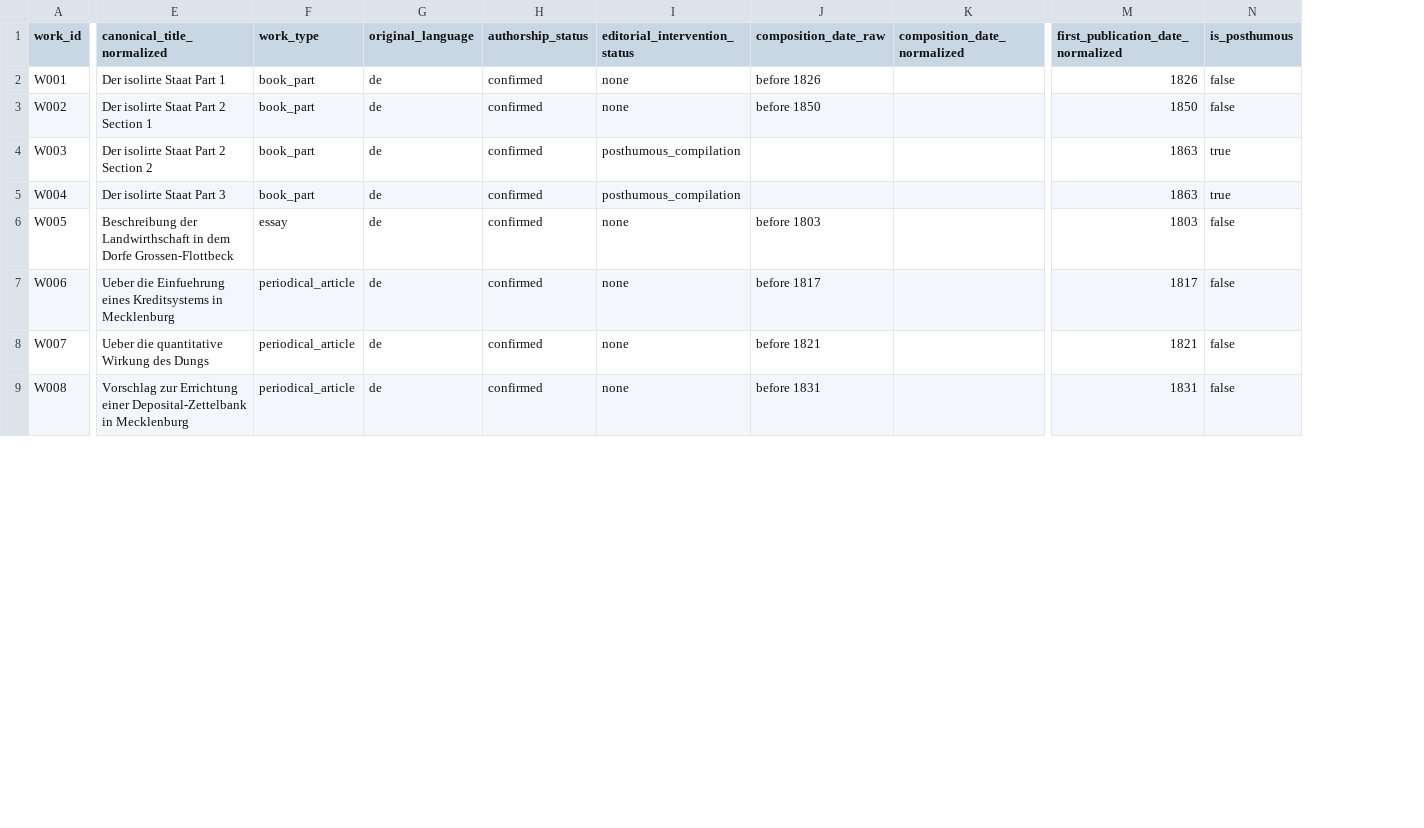
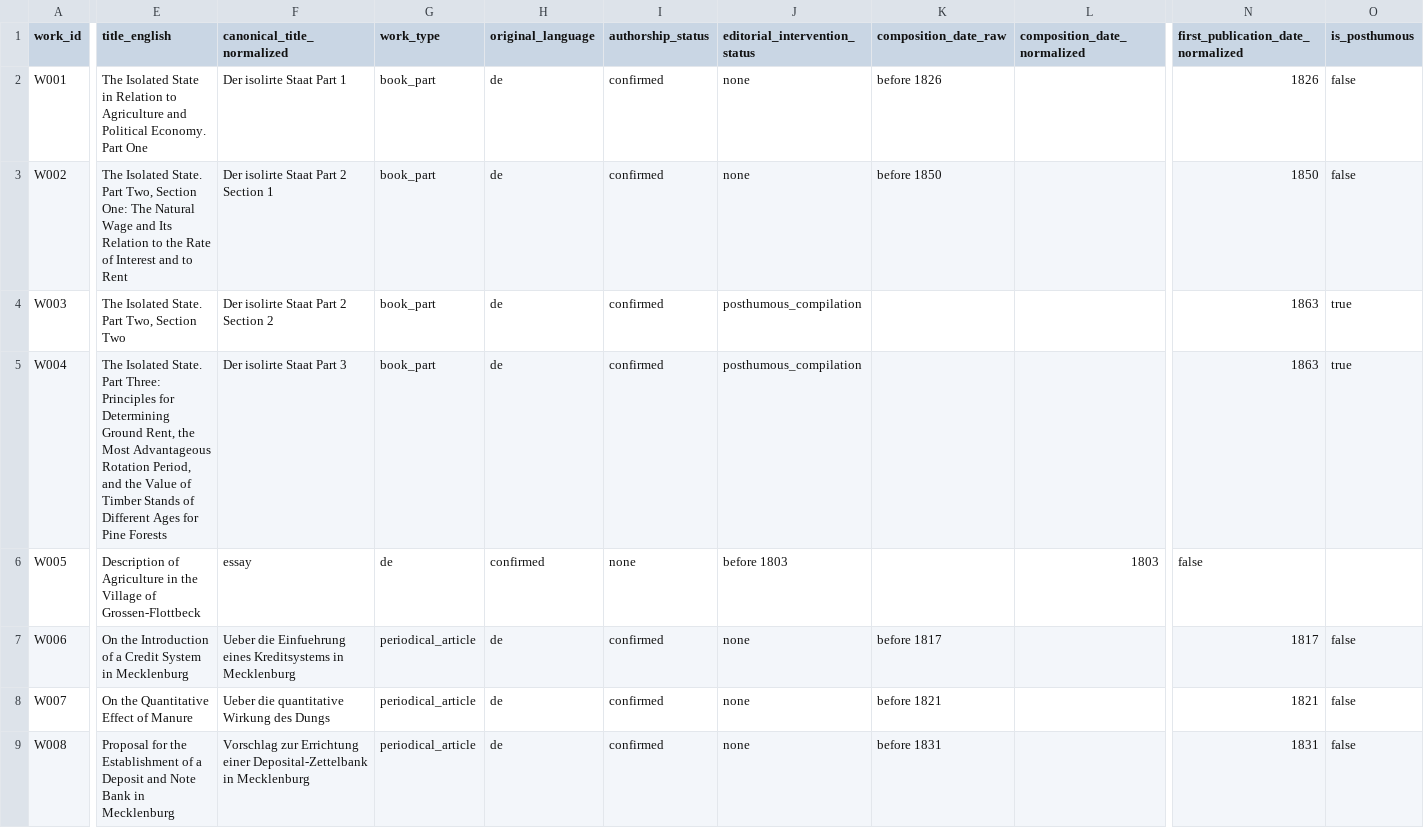
Before and after one commit to wesleyamiller/literature-authors-vonThunenJohannHeinrich, a CSV file: data/works/works.csv, drawn as a sheet; only a part is shown, gaps mark what is left out; addresses are those after the commit; the diff covers the shown part only; the diff names each change by its address in the sheet, - before the commit and + after, or states it on an @@ line.

```diff
--- a/data/works/works.csv
+++ b/data/works/works.csv
+column E (title_english), rows 2-9: The Isolated State in Relation to Agriculture and Political Economy. Part One | The Isolated State. Part Two, Section One: The Natural Wage and Its Relation to the Rate of Interest and to Rent | The Isolated State. Part Two, Section Two | The Isolated State. Part Three: Principles for Determining Ground Rent, the Most Advantageous Rotation Period, and the Value of Timber Stands of Different Ages for Pine Forests | Description of Agriculture in the Village of Grossen-Flottbeck | On the Introduction of a Credit System in Mecklenburg | On the Quantitative Effect of Manure | Proposal for the Establishment of a Deposit and Note Bank in Mecklenburg
-F6 (canonical_title_normalized): Beschreibung der Landwirthschaft in dem Dorfe Grossen-Flottbeck
+F6 (canonical_title_normalized): essay
-G6 (work_type): essay
+G6 (work_type): de
-H6 (original_language): de
+H6 (original_language): confirmed
-I6 (authorship_status): confirmed
+I6 (authorship_status): none
-J6 (editorial_intervention_status): none
+J6 (editorial_intervention_status): before 1803
-K6 (composition_date_raw): before 1803
+K6 (composition_date_raw): (empty)
-L6 (composition_date_normalized): (empty)
+L6 (composition_date_normalized): 1803
-N6: 1803
+N6: false
-O6 (is_posthumous): false
+O6 (is_posthumous): (empty)
```
Also changed, not shown: 5 edited cells elsewhere in this file.
